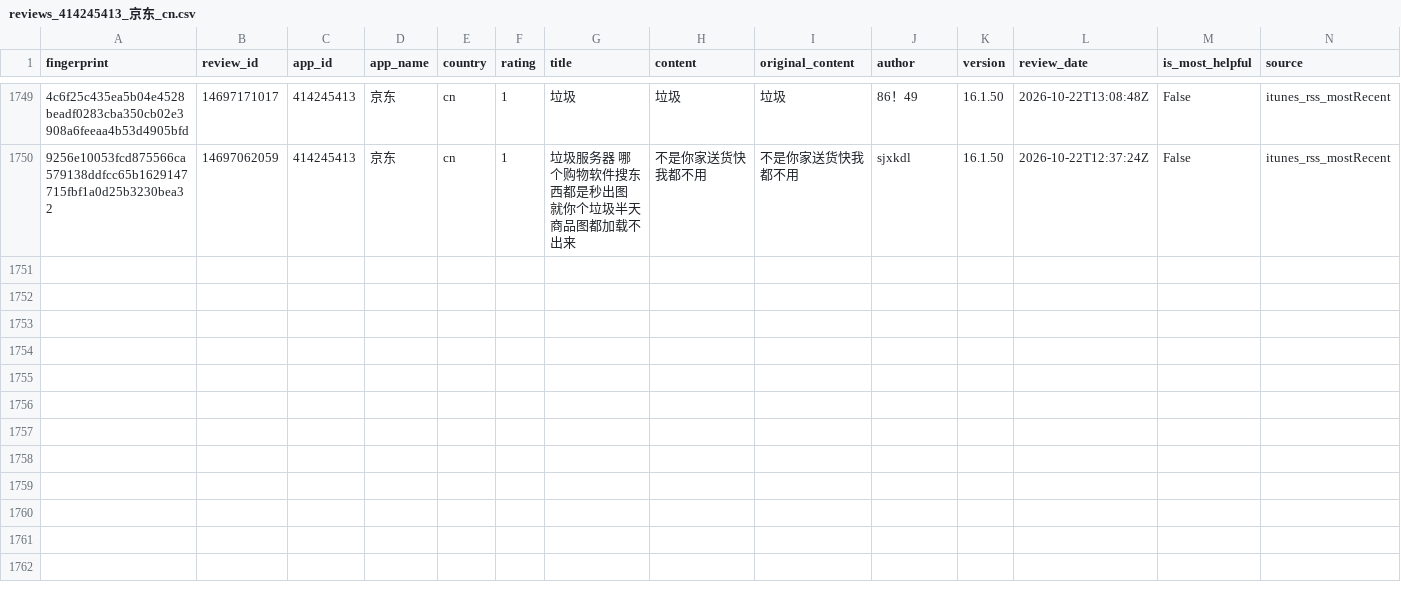
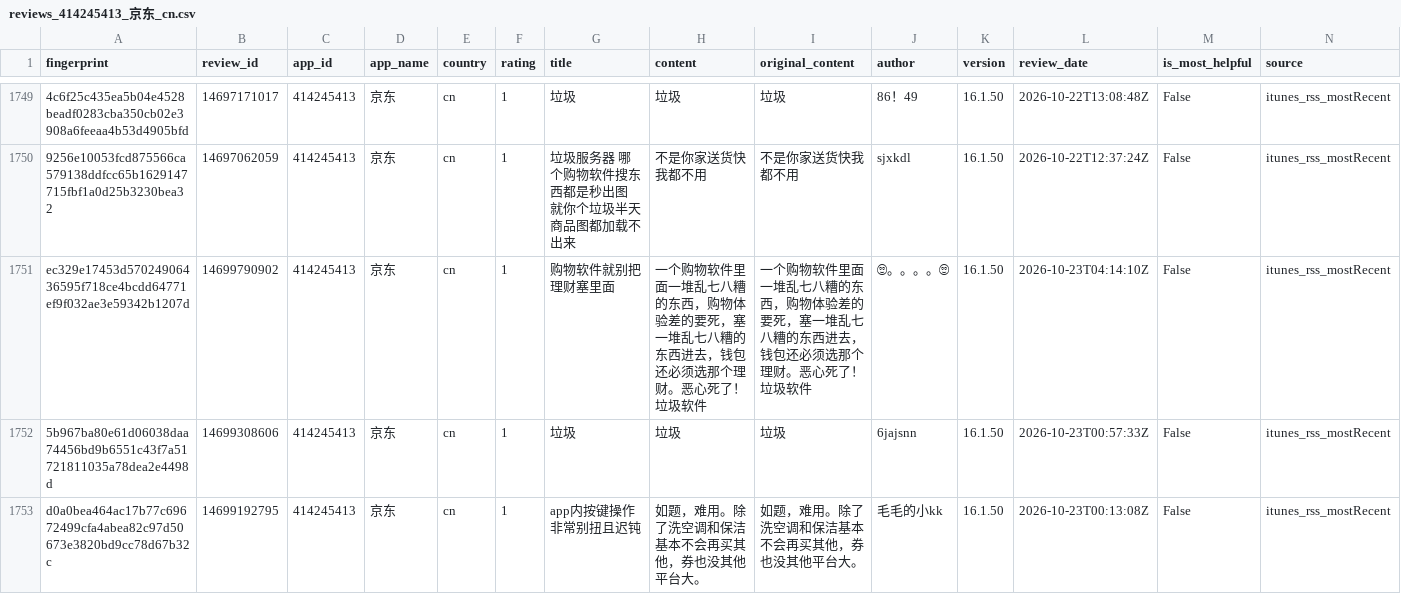
Before and after one commit to pickmiu/appstore-public-data, a CSV file: data/reviews_414245413_京东_cn.csv, drawn as a sheet; only a part is shown, gaps mark what is left out; rows hold the shown columns only; the diff covers the shown part only; the diff names each change by its address in the sheet, - before the commit and + after, or states it on an @@ line.

```diff
--- a/data/reviews_414245413_京东_cn.csv
+++ b/data/reviews_414245413_京东_cn.csv
+row 1751: ec329e17453d57024906436595f718ce4bcdd64771ef9f032ae3e59342b1207d | 14699790902 | 414245413 | 京东 | cn | 1 | 购物软件就别把理财塞里面 | 一个购物软件里面一堆乱七八糟的东西，购物体验差的要死，塞一堆乱七八糟的东西进去，钱包还必须选那个理财。恶心死了！垃圾软件 | 一个购物软件里面一堆乱七八糟的东西，购物体验差的要死，塞一堆乱七八糟的东西进去，钱包还必须选那个理财。恶心死了！垃圾软件 | 🙄。。。。🙄 | 16.1.50 | 2026-10-23T04:14:10Z | False | itunes_rss_mostRecent
+row 1752: 5b967ba80e61d06038daa74456bd9b6551c43f7a51721811035a78dea2e4498d | 14699308606 | 414245413 | 京东 | cn | 1 | 垃圾 | 垃圾 | 垃圾 | 6jajsnn | 16.1.50 | 2026-10-23T00:57:33Z | False | itunes_rss_mostRecent
+row 1753: d0a0bea464ac17b77c69672499cfa4abea82c97d50673e3820bd9cc78d67b32c | 14699192795 | 414245413 | 京东 | cn | 1 | app内按键操作非常别扭且迟钝 | 如题，难用。除了洗空调和保洁基本不会再买其他，券也没其他平台大。 | 如题，难用。除了洗空调和保洁基本不会再买其他，券也没其他平台大。 | 毛毛的小kk | 16.1.50 | 2026-10-23T00:13:08Z | False | itunes_rss_mostRecent
```
Also changed, not shown: 3 added rows elsewhere in this file, data/reviews_1012871328_得物_cn.csv, data/reviews_6745274862_DealSeek_us_ca.csv, 17 other files.
